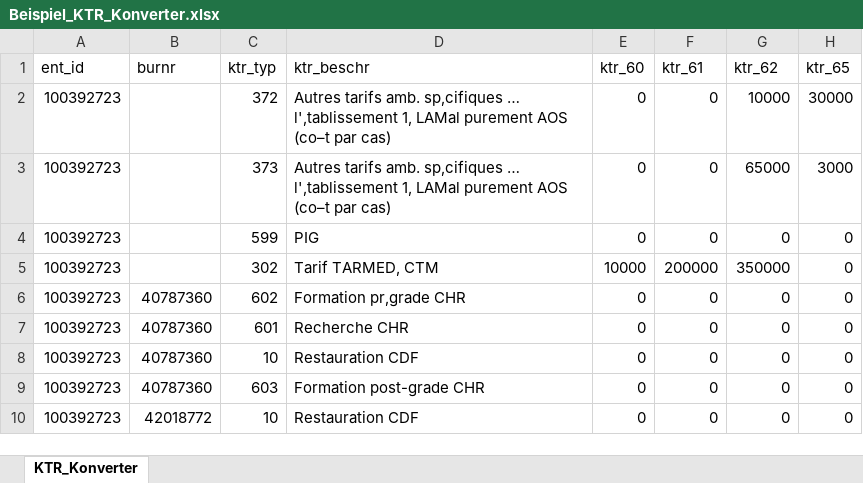
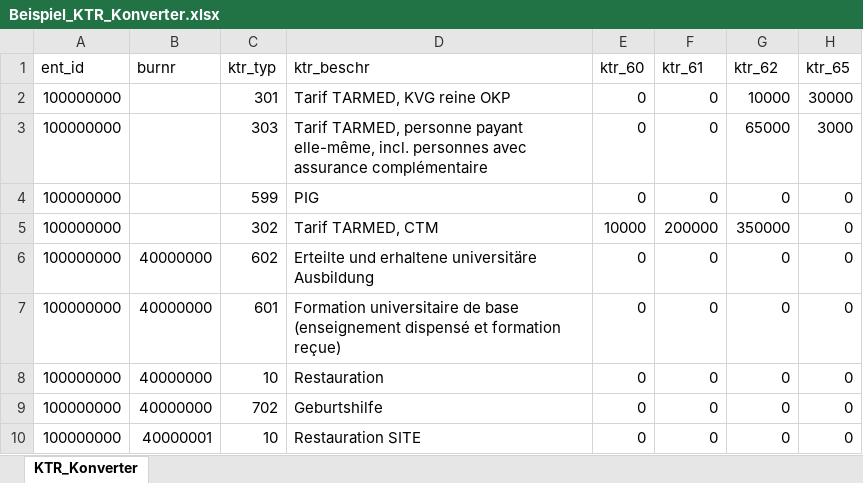
Before and after one commit to SpiGes/handbook, an Excel workbook: assets/downloads/Beispiel_KTR_Konverter.xlsx, sheet KTR_Konverter, drawn as a sheet; only a part is shown; values as stored, in another font and other column widths than the file's, no borders; the diff names each change by its address in the sheet, - before the commit and + after, or states it on an @@ line.

Commit message:
ex_neutre

```diff
--- a/assets/downloads/Beispiel_KTR_Konverter.xlsx (sheet KTR_Konverter)
+++ b/assets/downloads/Beispiel_KTR_Konverter.xlsx (sheet KTR_Konverter)
-A2:A10 (ent_id): 100392723
+A2:A10 (ent_id): 100000000
-C2 (ktr_typ): 372
+C2 (ktr_typ): 301
-D2 (ktr_beschr): Autres tarifs amb. sp‚cifiques … l'‚tablissement 1, LAMal purement AOS (co–t par cas)
+D2 (ktr_beschr): Tarif TARMED, KVG reine OKP
-C3 (ktr_typ): 373
+C3 (ktr_typ): 303
-D3 (ktr_beschr): Autres tarifs amb. sp‚cifiques … l'‚tablissement 1, LAMal purement AOS (co–t par cas)
+D3 (ktr_beschr): Tarif TARMED, personne payant elle-même, incl. personnes avec assurance complémentaire
-B6:B9 (burnr): 40787360
+B6:B9 (burnr): 40000000
-D6 (ktr_beschr): Formation pr‚grade CHR
+D6 (ktr_beschr): Erteilte und erhaltene universitäre Ausbildung
-D7 (ktr_beschr): Recherche CHR
+D7 (ktr_beschr): Formation universitaire de base (enseignement dispensé et formation reçue)
-D8 (ktr_beschr): Restauration CDF
+D8 (ktr_beschr): Restauration
-C9 (ktr_typ): 603
+C9 (ktr_typ): 702
-D9 (ktr_beschr): Formation post-grade CHR
+D9 (ktr_beschr): Geburtshilfe
-B10 (burnr): 42018772
+B10 (burnr): 40000001
-D10 (ktr_beschr): Restauration CDF
+D10 (ktr_beschr): Restauration SITE
```
